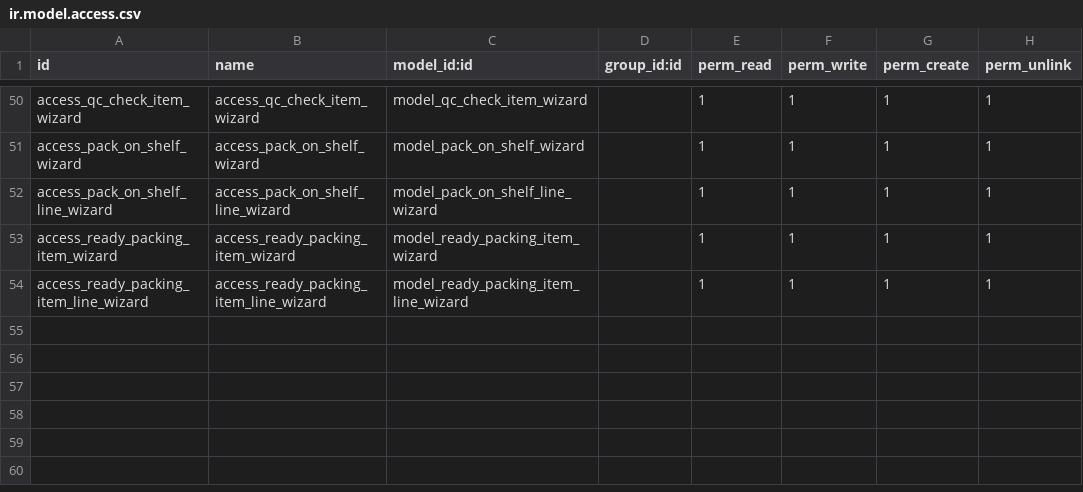
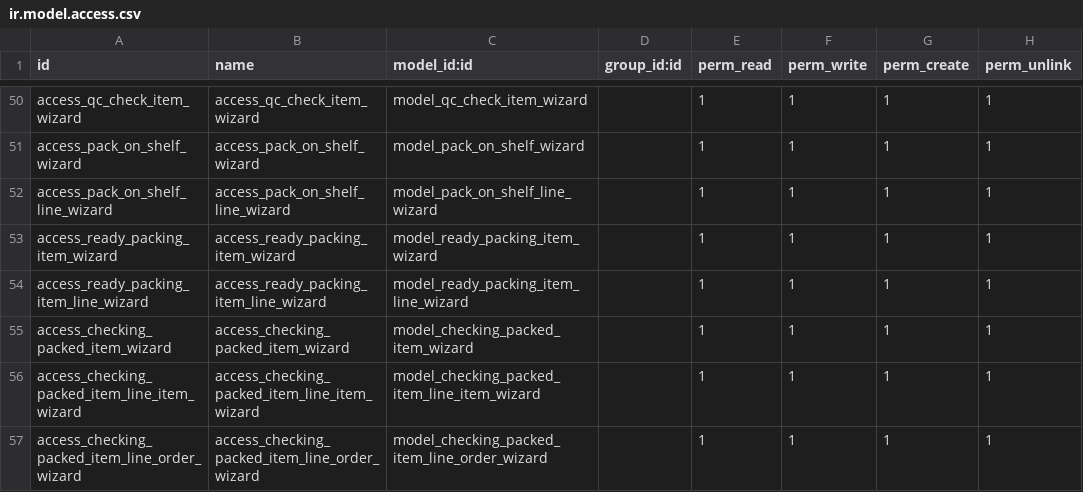
Before and after one commit to HieuPham1504/crosify_erp, a CSV file: crosify_main/crosify_order/security/ir.model.access.csv, drawn as a sheet; only a part is shown, gaps mark what is left out; the diff names each change by its address in the sheet, - before the commit and + after, or states it on an @@ line.

Commit message:
checking packed

```diff
--- a/crosify_main/crosify_order/security/ir.model.access.csv
+++ b/crosify_main/crosify_order/security/ir.model.access.csv
+row 55: access_checking_packed_item_wizard | access_checking_packed_item_wizard | model_checking_packed_item_wizard |  | 1 | 1 | 1 | 1
+row 56: access_checking_packed_item_line_item_wizard | access_checking_packed_item_line_item_wizard | model_checking_packed_item_line_item_wizard |  | 1 | 1 | 1 | 1
+row 57: access_checking_packed_item_line_order_wizard | access_checking_packed_item_line_order_wizard | model_checking_packed_item_line_order_wizard |  | 1 | 1 | 1 | 1
```
Also changed, not shown: 5 other files.
